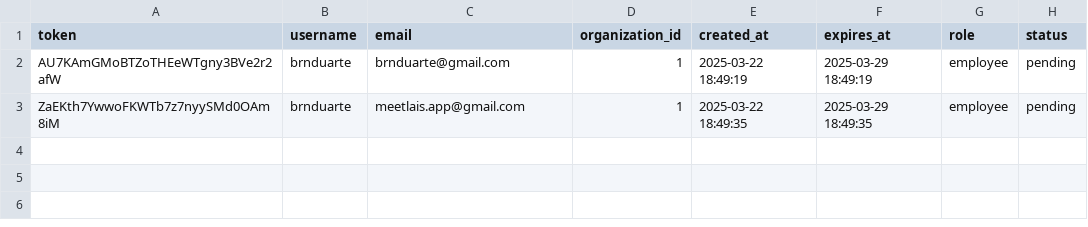
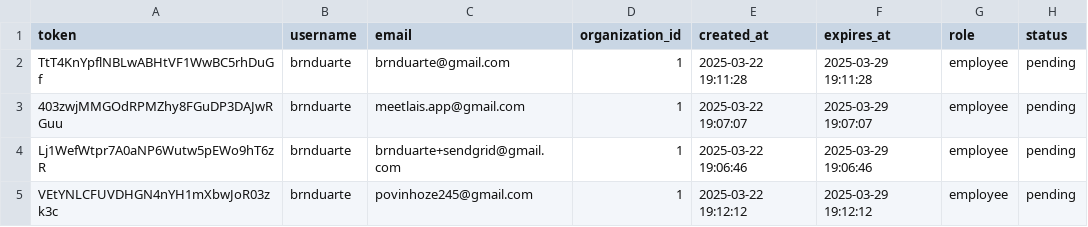
Before and after one commit to brnduarte/skillmatrix, a CSV file: invitations.csv, drawn as a sheet.

```diff
--- a/invitations.csv
+++ b/invitations.csv
@@ -1,3 +1,5 @@
 token,username,email,organization_id,created_at,expires_at,role,status
-AU7KAmGMoBTZoTHEeWTgny3BVe2r2afW,brnduarte,brnduarte@gmail.com,1,2025-03-22 18:49:19,2025-03-29 18:49:19,employee,pending
-ZaEKth7YwwoFKWTb7z7nyySMd0OAm8iM,brnduarte,meetlais.app@gmail.com,1,2025-03-22 18:49:35,2025-03-29 18:49:35,employee,pending
+TtT4KnYpflNBLwABHtVF1WwBC5rhDuGf,brnduarte,brnduarte@gmail.com,1,2025-03-22 19:11:28,2025-03-29 19:11:28,employee,pending
+403zwjMMGOdRPMZhy8FGuDP3DAJwRGuu,brnduarte,meetlais.app@gmail.com,1,2025-03-22 19:07:07,2025-03-29 19:07:07,employee,pending
+Lj1WefWtpr7A0aNP6Wutw5pEWo9hT6zR,brnduarte,brnduarte+sendgrid@gmail.com,1,2025-03-22 19:06:46,2025-03-29 19:06:46,employee,pending
+VEtYNLCFUVDHGN4nYH1mXbwJoR03zk3c,brnduarte,povinhoze245@gmail.com,1,2025-03-22 19:12:12,2025-03-29 19:12:12,employee,pending
```
Also changed, not shown: 1 other file.
